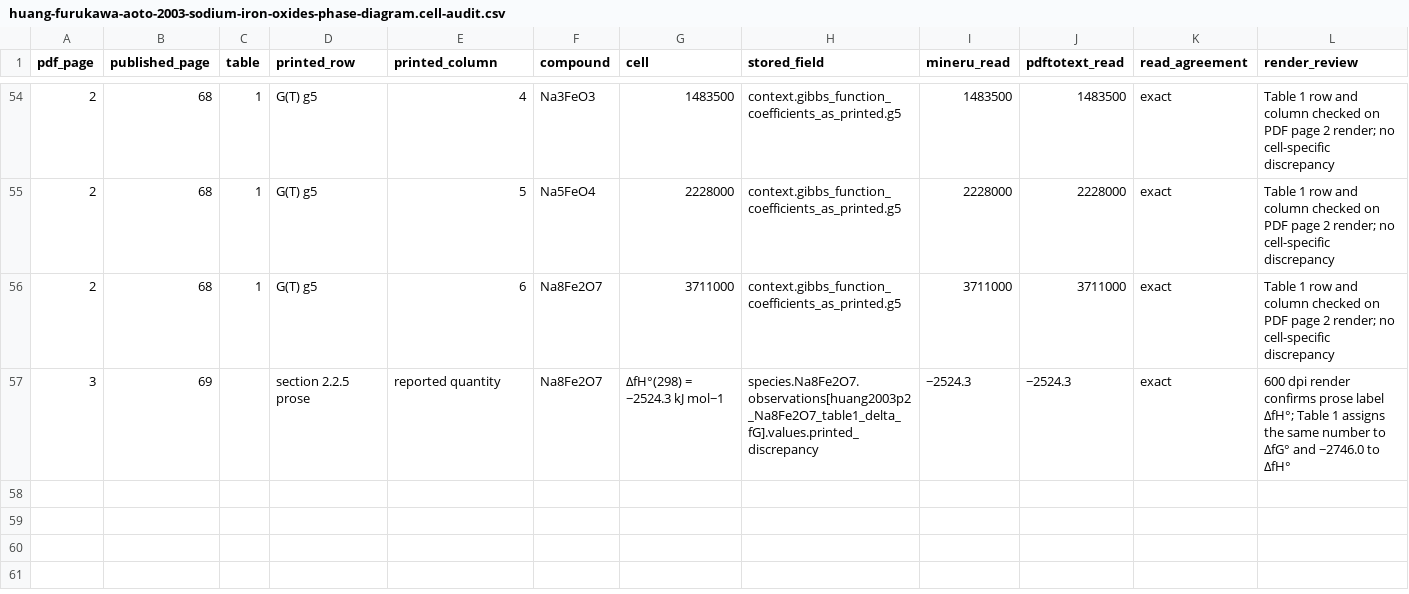
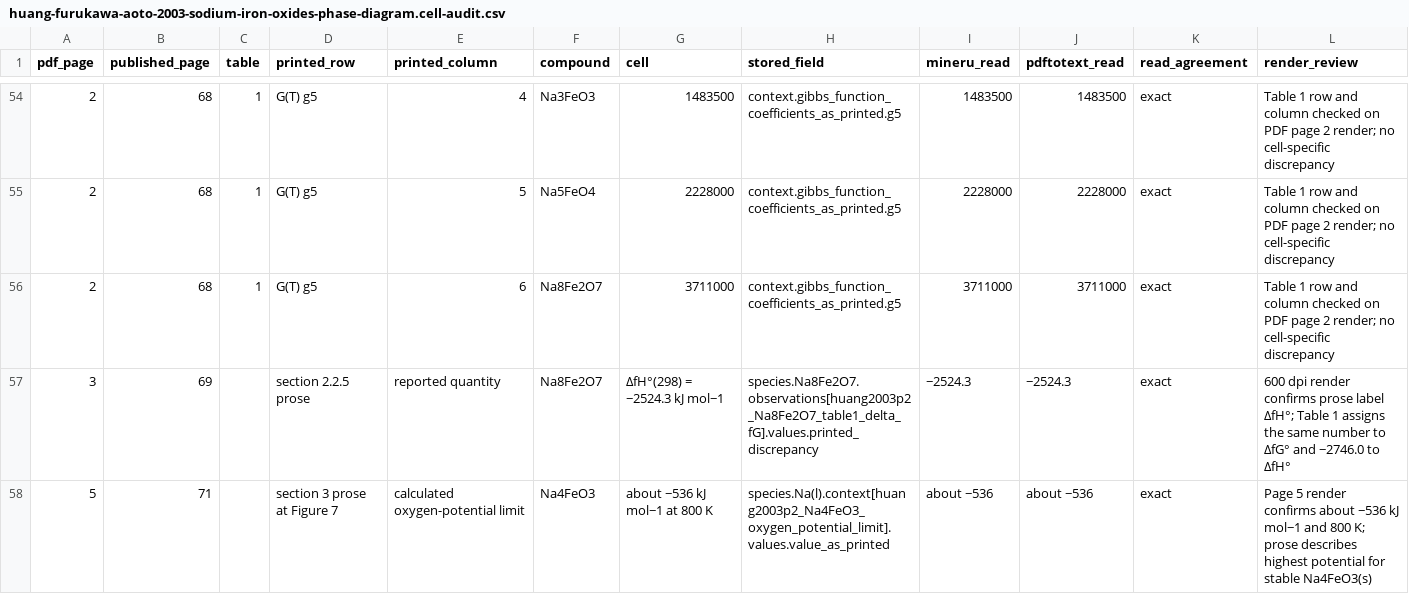
Before and after one commit to simonrowland/regolith-pyrolysis-simulator, a CSV file: data/literature/extracts/audits/huang-furukawa-aoto-2003-sodium-iron-oxides-phase-diagram.cell-audit.csv, drawn as a sheet; only a part is shown, gaps mark what is left out; the diff names each change by its address in the sheet, - before the commit and + after, or states it on an @@ line.

Commit message:
Correct Huang et al. 2003 thermodynamic classifications

```diff
--- a/data/literature/extracts/audits/huang-furukawa-aoto-2003-sodium-iron-oxides-phase-diagram.cell-audit.csv
+++ b/data/literature/extracts/audits/huang-furukawa-aoto-2003-sodium-iron-oxides-phase-diagram.cell-audit.csv
+row 58: 5 | 71 |  | section 3 prose at Figure 7 | calculated oxygen-potential limit | Na4FeO3 | about −536 kJ mol−1 at 800 K | species.Na(l).context[huang2003p2_Na4FeO3_oxygen_potential_limit].values.value_as_printed | about −536 | about −536 | exact | Page 5 render confirms about −536 kJ mol−1 and 800 K; prose describes highest potential for stable Na4FeO3(s)
```
Also changed, not shown: 3 other files.
